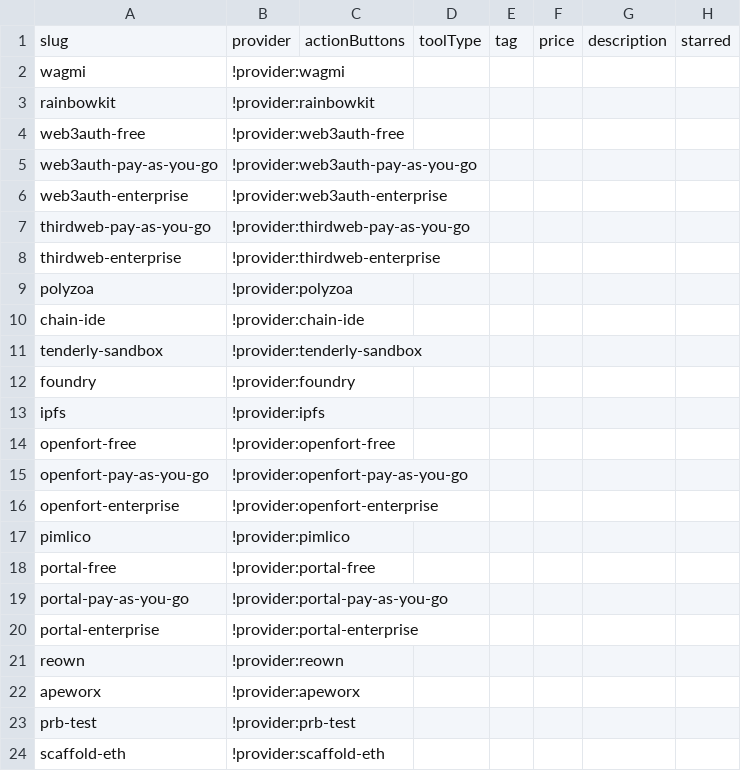
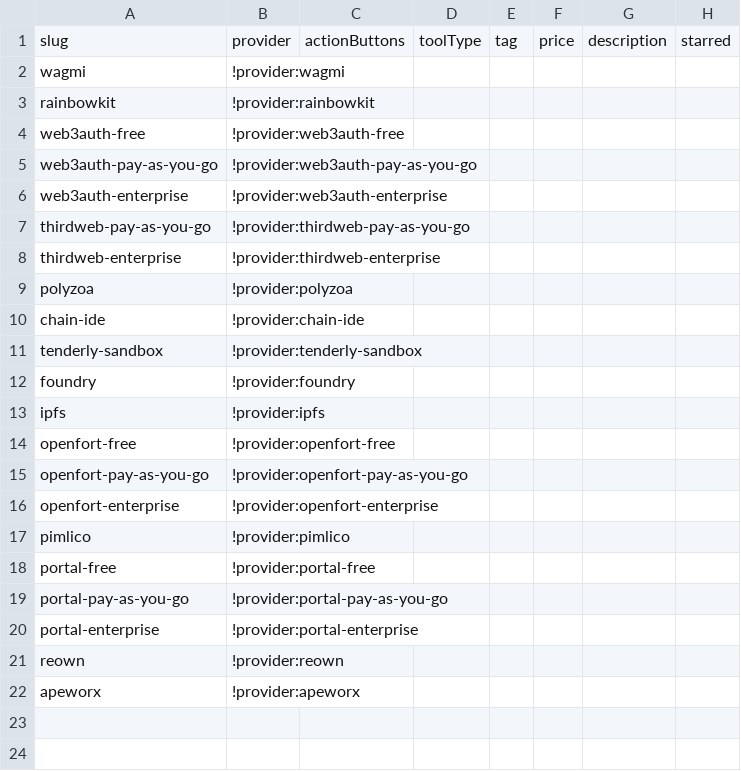
Before and after one commit to Adisaok/chain-love, a CSV file: networks/somnia/devTool.csv, drawn as a sheet; the diff names each change by its address in the sheet, - before the commit and + after, or states it on an @@ line.

Commit message:
Update devTool.csv

```diff
--- a/networks/somnia/devTool.csv
+++ b/networks/somnia/devTool.csv
-row 23: prb-test | !provider:prb-test
-row 24: scaffold-eth | !provider:scaffold-eth
```
